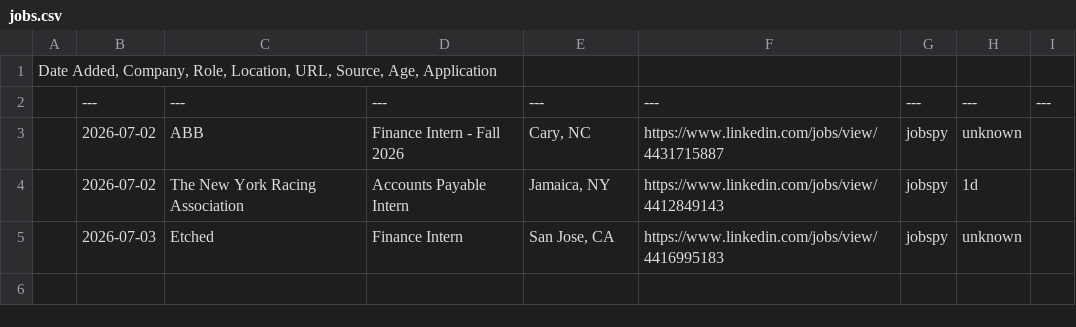
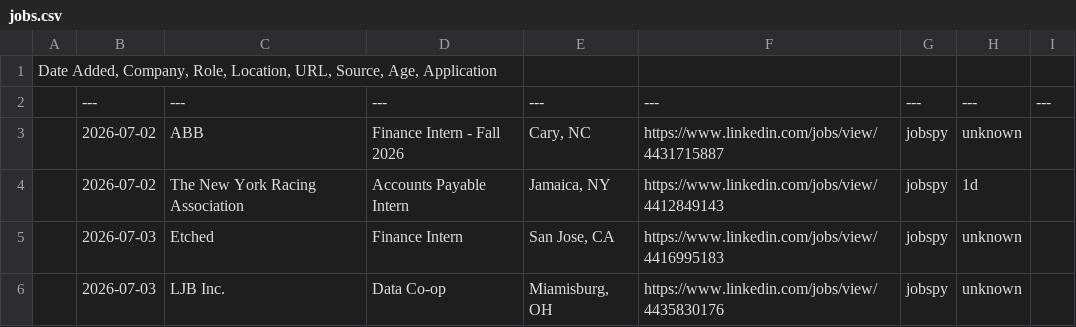
Before and after one commit to andrianthan/jobs-data, a CSV file: jobs.csv, drawn as a sheet; the diff names each change by its address in the sheet, - before the commit and + after, or states it on an @@ line.

```diff
--- a/jobs.csv
+++ b/jobs.csv
+row 6:  | 2026-07-03 | LJB Inc. | Data Co-op | Miamisburg, OH | https://www.linkedin.com/jobs/view/4435830176 | jobspy | unknown
```
